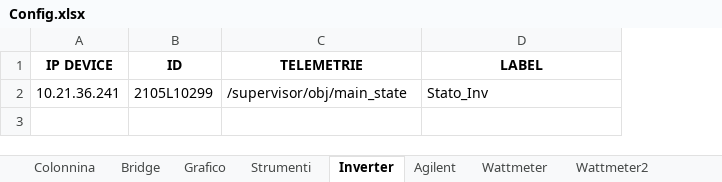
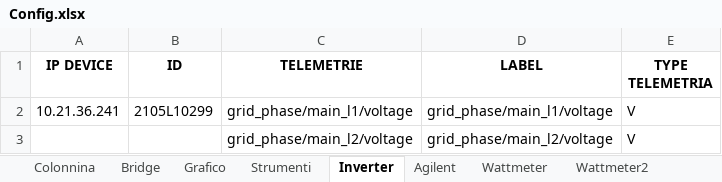
Before and after one commit to LorenzoAita/AITA---Alternative-Interactive-Testing-Analyzer, an Excel workbook: Config/Config.xlsx, sheet Inverter, drawn as a sheet; values as stored, in another font and other column widths than the file's, no borders; the diff names each change by its address in the sheet, - before the commit and + after, or states it on an @@ line.

Commit message:
Aggiunto GraphLiveData

```diff
--- a/Config/Config.xlsx (sheet Inverter)
+++ b/Config/Config.xlsx (sheet Inverter)
+column E (TYPE TELEMETRIA), row 2: V
-C2 (TELEMETRIE): /supervisor/obj/main_state
+C2 (TELEMETRIE): grid_phase/main_l1/voltage
-D2 (LABEL): Stato_Inv
+D2 (LABEL): grid_phase/main_l1/voltage
+row 3:  |  | grid_phase/main_l2/voltage | grid_phase/main_l2/voltage | V
```
Also changed, not shown: sheet Strumenti, sheet Colonnina, Config/Config_test.xlsx, 6 other files.
